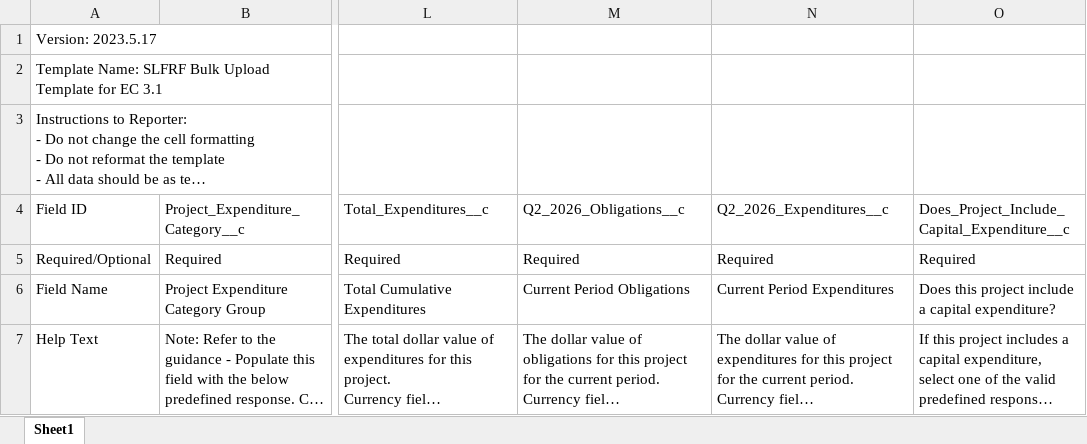
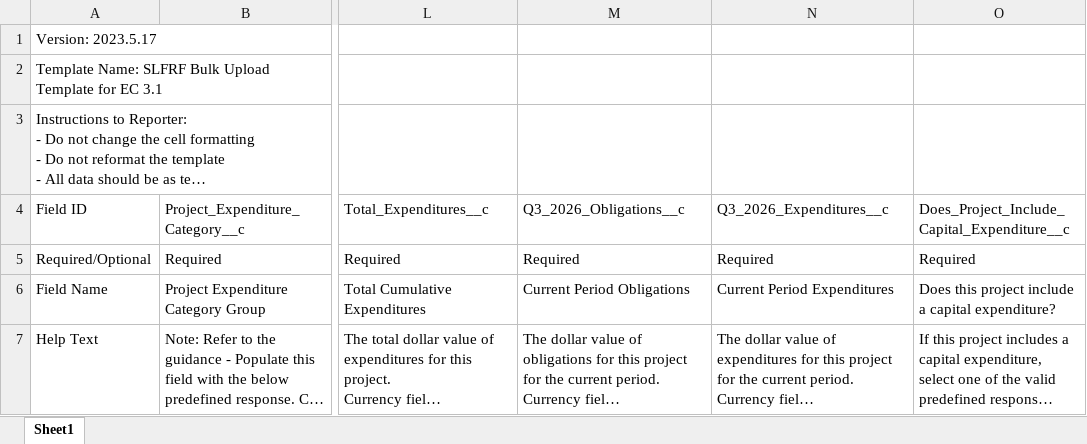
Before and after one commit to navapbc/arpa-reporter, an Excel workbook: packages/server/src/arpa_reporter/data/treasury/project31BulkUpload.xlsx, sheet Sheet1, drawn as a sheet; only a part is shown, gaps mark what is left out; long unchanged cells end in …; values as stored, in another font and other column widths than the file's, no borders; the diff names each change by its address in the sheet, - before the commit and + after, or states it on an @@ line.

```diff
--- a/packages/server/src/arpa_reporter/data/treasury/project31BulkUpload.xlsx (sheet Sheet1)
+++ b/packages/server/src/arpa_reporter/data/treasury/project31BulkUpload.xlsx (sheet Sheet1)
-M4: Q2_2026_Obligations__c
+M4: Q3_2026_Obligations__c
-N4: Q2_2026_Expenditures__c
+N4: Q3_2026_Expenditures__c
```
Also changed, not shown: packages/server/src/arpa_reporter/data/treasury/project215218BulkUpload.xlsx, packages/server/src/arpa_reporter/data/treasury/project224227BulkUpload.xlsx, 12 other files.
